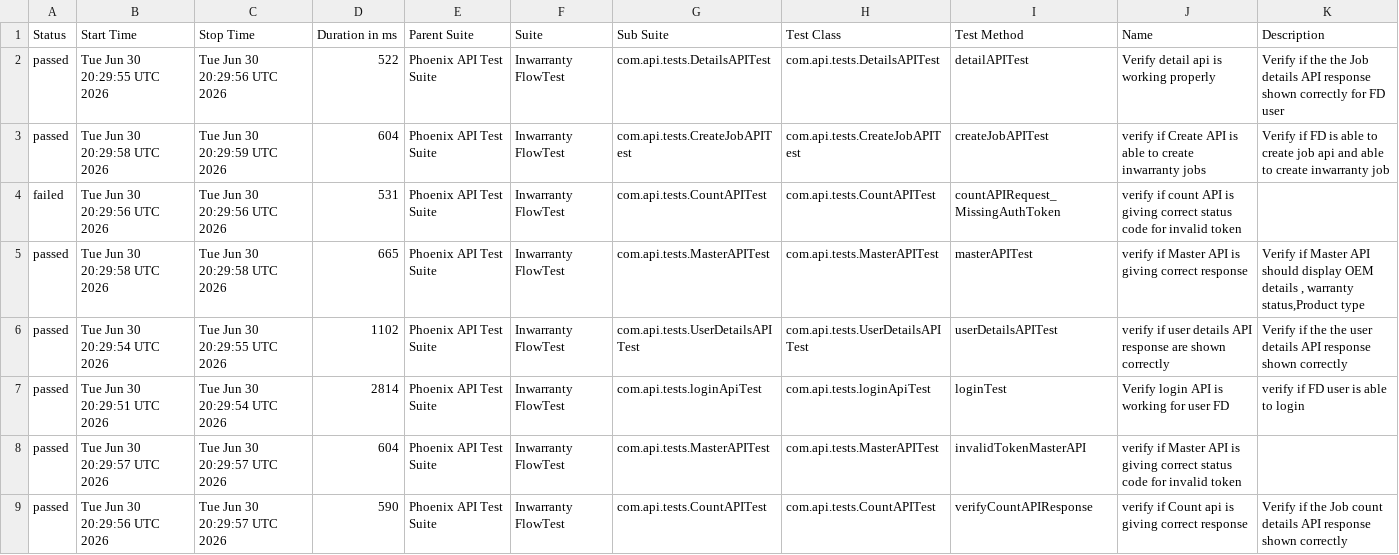
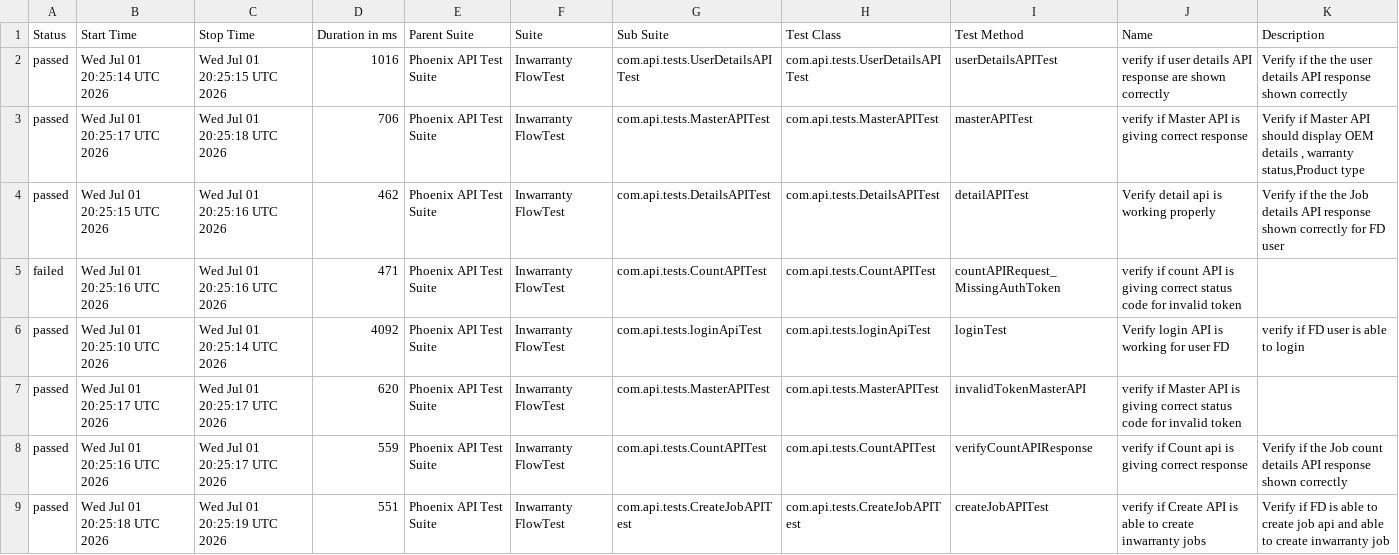
Before and after one commit to iamsourabh434/PhoenixTestAutomationFramework, a CSV file: data/suites.csv, drawn as a sheet.

```diff
--- a/data/suites.csv
+++ b/data/suites.csv
@@ -1,9 +1,9 @@
 "Status","Start Time","Stop Time","Duration in ms","Parent Suite","Suite","Sub Suite","Test Class","Test Method","Name","Description"
-"passed","Tue Jun 30 20:29:55 UTC 2026","Tue Jun 30 20:29:56 UTC 2026","522","Phoenix API Test Suite","Inwarranty FlowTest","com.api.tests.DetailsAPITest","com.api.tests.DetailsAPITest","detailAPITest","Verify detail api is working properly","Verify if the the Job details API response shown correctly for FD user"
-"passed","Tue Jun 30 20:29:58 UTC 2026","Tue Jun 30 20:29:59 UTC 2026","604","Phoenix API Test Suite","Inwarranty FlowTest","com.api.tests.CreateJobAPITest","com.api.tests.CreateJobAPITest","createJobAPITest","verify if Create API is able to create inwarranty jobs","Verify if FD is able to create job api and able to create inwarranty job"
-"failed","Tue Jun 30 20:29:56 UTC 2026","Tue Jun 30 20:29:56 UTC 2026","531","Phoenix API Test Suite","Inwarranty FlowTest","com.api.tests.CountAPITest","com.api.tests.CountAPITest","countAPIRequest_MissingAuthToken","verify if count API is giving correct status code for invalid token",""
-"passed","Tue Jun 30 20:29:58 UTC 2026","Tue Jun 30 20:29:58 UTC 2026","665","Phoenix API Test Suite","Inwarranty FlowTest","com.api.tests.MasterAPITest","com.api.tests.MasterAPITest","masterAPITest","verify if Master API is giving correct response","Verify if Master API should display OEM details , warranty status,Product type"
-"passed","Tue Jun 30 20:29:54 UTC 2026","Tue Jun 30 20:29:55 UTC 2026","1102","Phoenix API Test Suite","Inwarranty FlowTest","com.api.tests.UserDetailsAPITest","com.api.tests.UserDetailsAPITest","userDetailsAPITest","verify if user details API response are shown correctly","Verify if the the user details API response shown correctly"
-"passed","Tue Jun 30 20:29:51 UTC 2026","Tue Jun 30 20:29:54 UTC 2026","2814","Phoenix API Test Suite","Inwarranty FlowTest","com.api.tests.loginApiTest","com.api.tests.loginApiTest","loginTest","Verify login API is working for user FD","verify if FD user is able to login"
-"passed","Tue Jun 30 20:29:57 UTC 2026","Tue Jun 30 20:29:57 UTC 2026","604","Phoenix API Test Suite","Inwarranty FlowTest","com.api.tests.MasterAPITest","com.api.tests.MasterAPITest","invalidTokenMasterAPI","verify if Master API is giving correct status code for invalid token",""
-"passed","Tue Jun 30 20:29:56 UTC 2026","Tue Jun 30 20:29:57 UTC 2026","590","Phoenix API Test Suite","Inwarranty FlowTest","com.api.tests.CountAPITest","com.api.tests.CountAPITest","verifyCountAPIResponse","verify if Count api is giving correct response","Verify if the Job count details API response shown correctly "
+"passed","Wed Jul 01 20:25:14 UTC 2026","Wed Jul 01 20:25:15 UTC 2026","1016","Phoenix API Test Suite","Inwarranty FlowTest","com.api.tests.UserDetailsAPITest","com.api.tests.UserDetailsAPITest","userDetailsAPITest","verify if user details API response are shown correctly","Verify if the the user details API response shown correctly"
+"passed","Wed Jul 01 20:25:17 UTC 2026","Wed Jul 01 20:25:18 UTC 2026","706","Phoenix API Test Suite","Inwarranty FlowTest","com.api.tests.MasterAPITest","com.api.tests.MasterAPITest","masterAPITest","verify if Master API is giving correct response","Verify if Master API should display OEM details , warranty status,Product type"
+"passed","Wed Jul 01 20:25:15 UTC 2026","Wed Jul 01 20:25:16 UTC 2026","462","Phoenix API Test Suite","Inwarranty FlowTest","com.api.tests.DetailsAPITest","com.api.tests.DetailsAPITest","detailAPITest","Verify detail api is working properly","Verify if the the Job details API response shown correctly for FD user"
+"failed","Wed Jul 01 20:25:16 UTC 2026","Wed Jul 01 20:25:16 UTC 2026","471","Phoenix API Test Suite","Inwarranty FlowTest","com.api.tests.CountAPITest","com.api.tests.CountAPITest","countAPIRequest_MissingAuthToken","verify if count API is giving correct status code for invalid token",""
+"passed","Wed Jul 01 20:25:10 UTC 2026","Wed Jul 01 20:25:14 UTC 2026","4092","Phoenix API Test Suite","Inwarranty FlowTest","com.api.tests.loginApiTest","com.api.tests.loginApiTest","loginTest","Verify login API is working for user FD","verify if FD user is able to login"
+"passed","Wed Jul 01 20:25:17 UTC 2026","Wed Jul 01 20:25:17 UTC 2026","620","Phoenix API Test Suite","Inwarranty FlowTest","com.api.tests.MasterAPITest","com.api.tests.MasterAPITest","invalidTokenMasterAPI","verify if Master API is giving correct status code for invalid token",""
+"passed","Wed Jul 01 20:25:16 UTC 2026","Wed Jul 01 20:25:17 UTC 2026","559","Phoenix API Test Suite","Inwarranty FlowTest","com.api.tests.CountAPITest","com.api.tests.CountAPITest","verifyCountAPIResponse","verify if Count api is giving correct response","Verify if the Job count details API response shown correctly "
+"passed","Wed Jul 01 20:25:18 UTC 2026","Wed Jul 01 20:25:19 UTC 2026","551","Phoenix API Test Suite","Inwarranty FlowTest","com.api.tests.CreateJobAPITest","com.api.tests.CreateJobAPITest","createJobAPITest","verify if Create API is able to create inwarranty jobs","Verify if FD is able to create job api and able to create inwarranty job"
```
Also changed, not shown: data/behaviors.csv, 53 other files.
